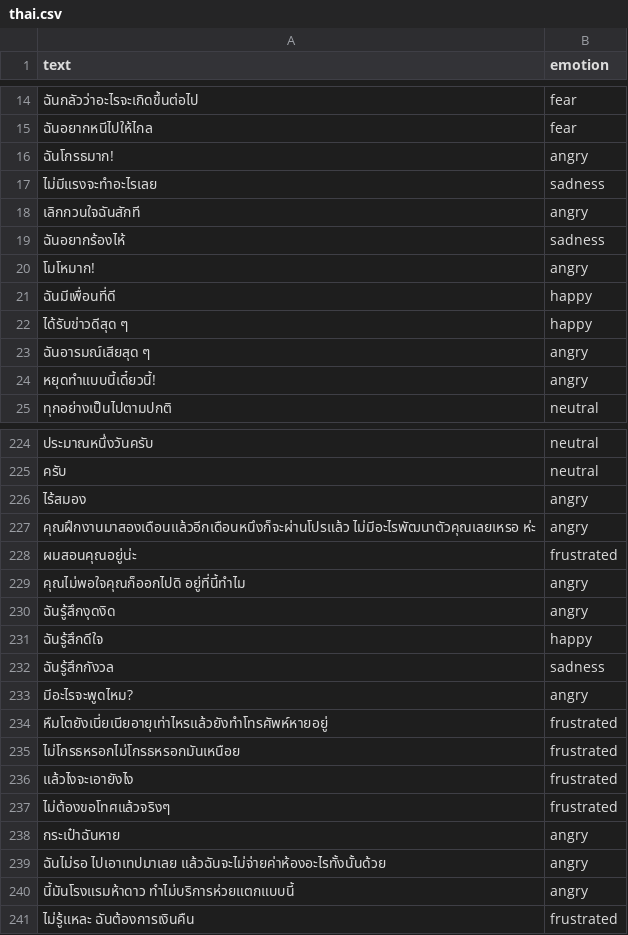
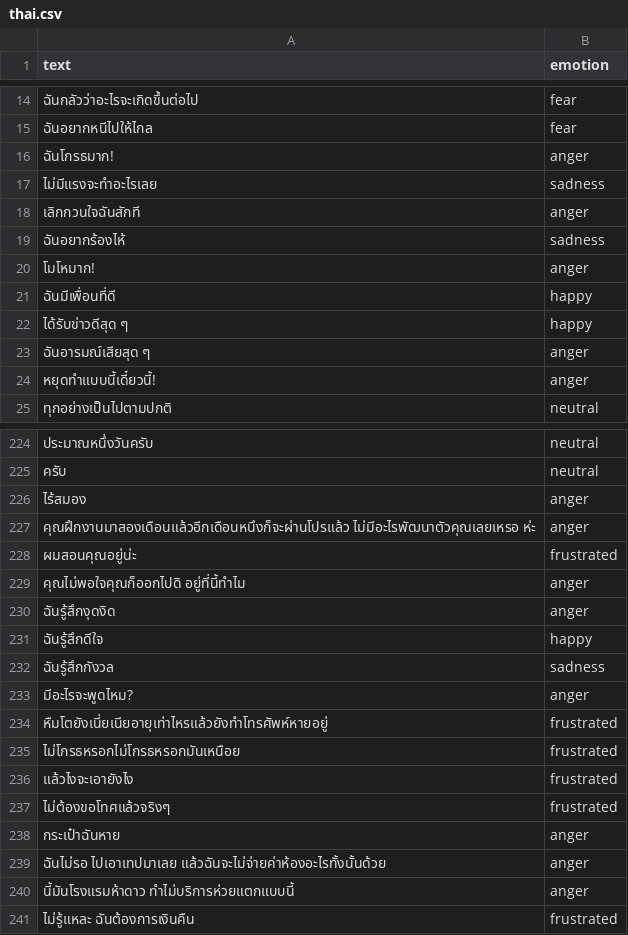
Before and after one commit to GkungZ01/ai-emotion-detection-in-text, a CSV file: dataset/thai.csv, drawn as a sheet; only a part is shown, gaps mark what is left out; the diff covers the shown part only.

```diff
--- a/dataset/thai.csv
+++ b/dataset/thai.csv
@@ -15,11 +15,11 @@
 ฉันอยากหนีไปให้ไกล,fear
-ฉันโกรธมาก!,angry
+ฉันโกรธมาก!,anger
 ไม่มีแรงจะทำอะไรเลย,sadness
-เลิกกวนใจฉันสักที,angry
+เลิกกวนใจฉันสักที,anger
 ฉันอยากร้องไห้,sadness
-โมโหมาก!,angry
+โมโหมาก!,anger
 ฉันมีเพื่อนที่ดี,happy
 ได้รับข่าวดีสุด ๆ,happy
-ฉันอารมณ์เสียสุด ๆ,angry
-หยุดทำแบบนี้เดี๋ยวนี้!,angry
+ฉันอารมณ์เสียสุด ๆ,anger
+หยุดทำแบบนี้เดี๋ยวนี้!,anger
 ทุกอย่างเป็นไปตามปกติ,neutral
@@ -225,10 +225,10 @@
 ครับ,neutral
-ไร้สมอง,angry
-คุณฝึกงานมาสองเดือนแล้วอีกเดือนหนึงก็จะผ่านโปรแล้ว ไม่มีอะไรพัฒนาตัวคุณเลยเหรอ ห่ะ,angry
+ไร้สมอง,anger
+คุณฝึกงานมาสองเดือนแล้วอีกเดือนหนึงก็จะผ่านโปรแล้ว ไม่มีอะไรพัฒนาตัวคุณเลยเหรอ ห่ะ,anger
 ผมสอนคุณอยู่น่ะ,frustrated
-คุณไม่พอใจคุณก็ออกไปดิ อยู่ที่นี้ทำไม,angry
-ฉันรู้สึกงุดงิด,angry
+คุณไม่พอใจคุณก็ออกไปดิ อยู่ที่นี้ทำไม,anger
+ฉันรู้สึกงุดงิด,anger
 ฉันรู้สึกดีใจ,happy
 ฉันรู้สึกกังวล,sadness
-มีอะไรจะพูดไหม?,angry
+มีอะไรจะพูดไหม?,anger
 หืมโตยังเนี่ยเนียอายุเท่าไหรแล้วยังทำโทรศัพห์หายอยู่,frustrated
@@ -237,5 +237,5 @@
 ไม่ต้องขอโทศแล้วจริงๆ,frustrated
-กระเป๋าฉันหาย,angry
-ฉันไม่รอ ไปเอาเทปมาเลย แล้วฉันจะไม่จ่ายค่าห้องอะไรทั้งนั้นด้วย,angry
-นี้มันโรงแรมห้าดาว ทำไม่บริการห่วยแตกแบบนี้,angry
+กระเป๋าฉันหาย,anger
+ฉันไม่รอ ไปเอาเทปมาเลย แล้วฉันจะไม่จ่ายค่าห้องอะไรทั้งนั้นด้วย,anger
+นี้มันโรงแรมห้าดาว ทำไม่บริการห่วยแตกแบบนี้,anger
 ไม่รู้แหละ ฉันต้องการเงินคืน,frustrated
```
Also changed, not shown: 1 removed row and 33 edited cells elsewhere in this file, 6 other files.
